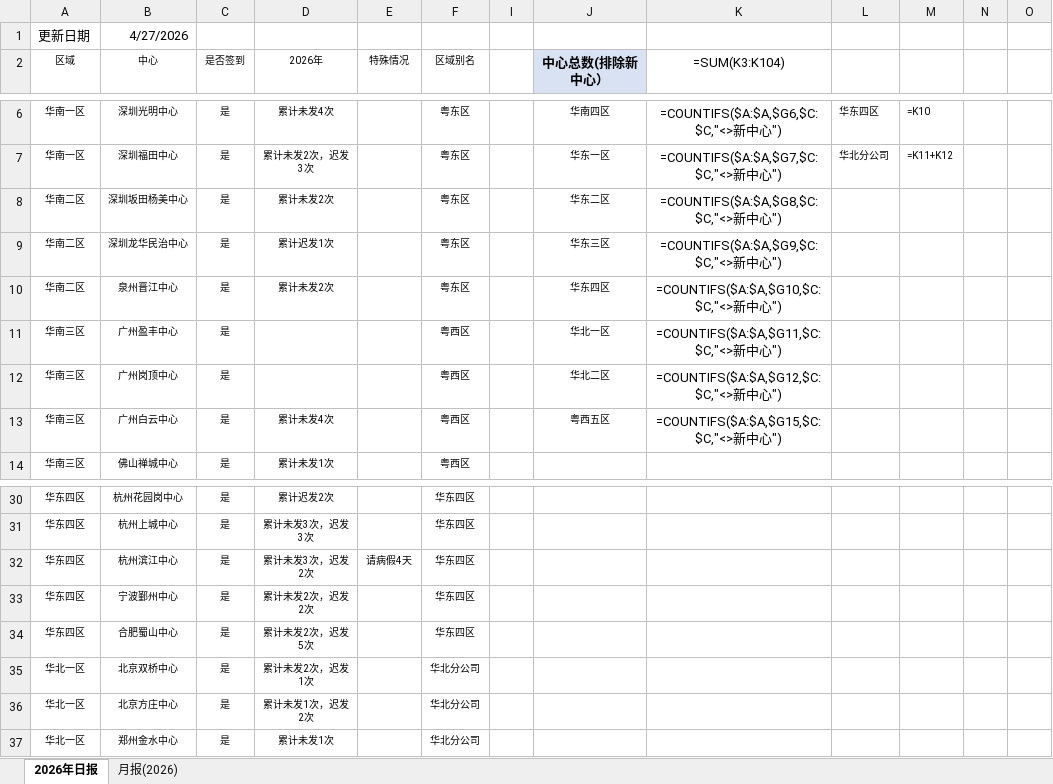
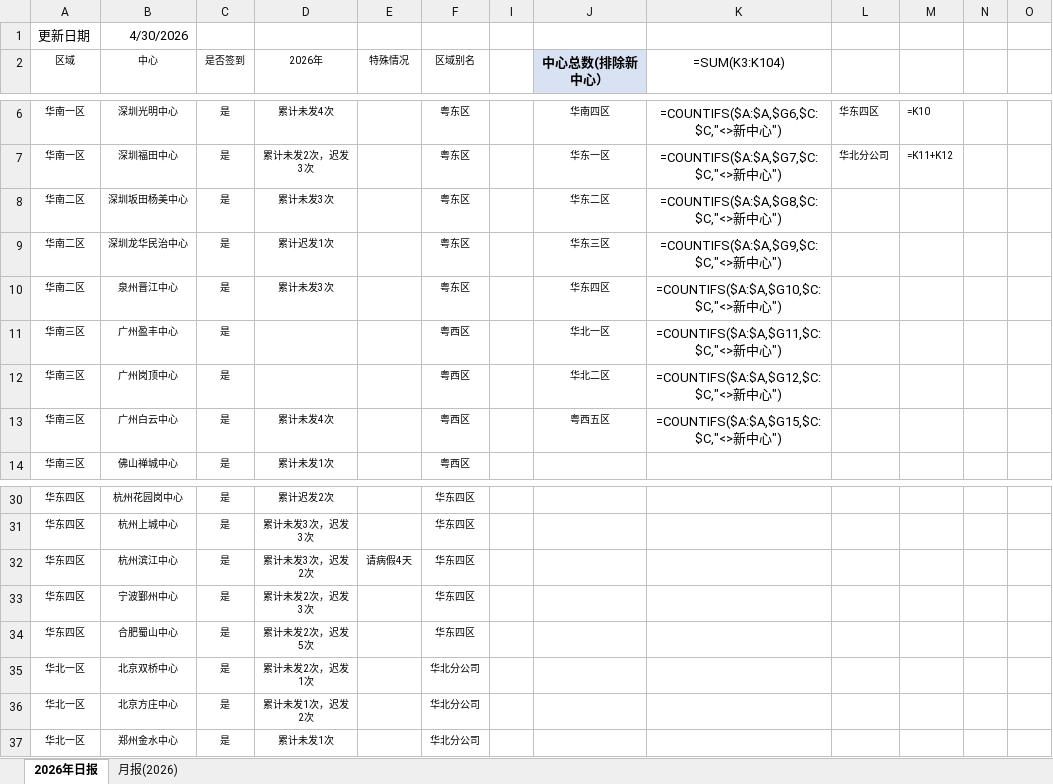
Before and after one commit to linxz-coder/excel-codex-auto, an Excel workbook: 日报及月报发送记录.xlsx, sheet 2026年日报, drawn as a sheet; only a part is shown, gaps mark what is left out; values as stored, in another font and other column widths than the file's, no borders; formulas without a stored value are shown as written; the diff names each change by its address in the sheet, - before the commit and + after, or states it on an @@ line.

```diff
--- a/日报及月报发送记录.xlsx (sheet 2026年日报)
+++ b/日报及月报发送记录.xlsx (sheet 2026年日报)
-B1 (中心): 4/27/2026
+B1 (中心): 4/30/2026
-D8 (2026年): 累计未发2次
+D8 (2026年): 累计未发3次
-D10 (2026年): 累计未发2次
+D10 (2026年): 累计未发3次
-D33 (2026年): 累计未发2次，迟发2次
+D33 (2026年): 累计未发2次，迟发3次
```
Also changed, not shown: 1 other file.
